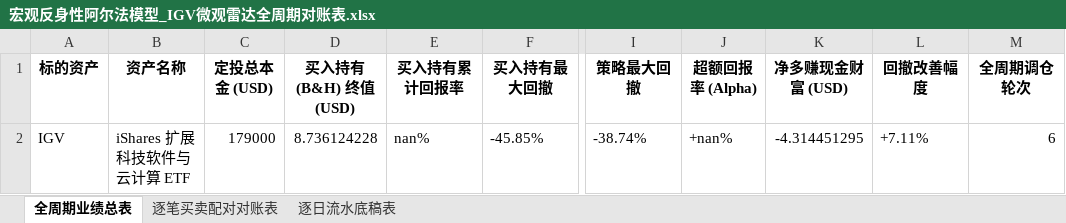
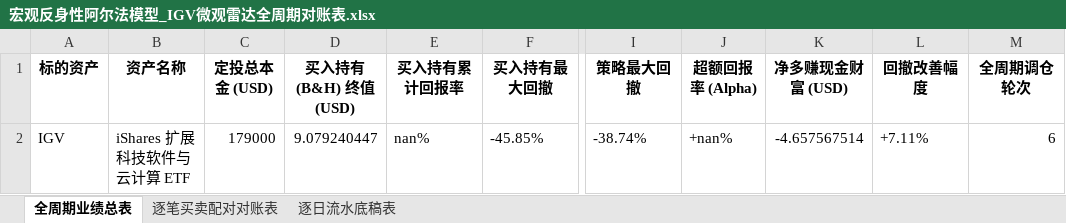
Before and after one commit to JiananZhao/html, an Excel workbook: 宏观反身性阿尔法模型_IGV微观雷达全周期对账表.xlsx, sheet 全周期业绩总表, drawn as a sheet; only a part is shown, gaps mark what is left out; values as stored, in another font and other column widths than the file's, no borders; the diff names each change by its address in the sheet, - before the commit and + after, or states it on an @@ line.

```diff
--- a/宏观反身性阿尔法模型_IGV微观雷达全周期对账表.xlsx (sheet 全周期业绩总表)
+++ b/宏观反身性阿尔法模型_IGV微观雷达全周期对账表.xlsx (sheet 全周期业绩总表)
-D2 (买入持有 (B&H) 终值 (USD)): 8.736124228
+D2 (买入持有 (B&H) 终值 (USD)): 9.079240447
-K2 (净多赚现金财富 (USD)): -4.314451295
+K2 (净多赚现金财富 (USD)): -4.657567514
```
Also changed, not shown: sheet 逐日流水底稿表, 宏观反身性阿尔法模型_KRE微观雷达全周期对账表.xlsx, 宏观反身性阿尔法模型_NOW微观雷达全周期对账表.xlsx, 36 other files.
